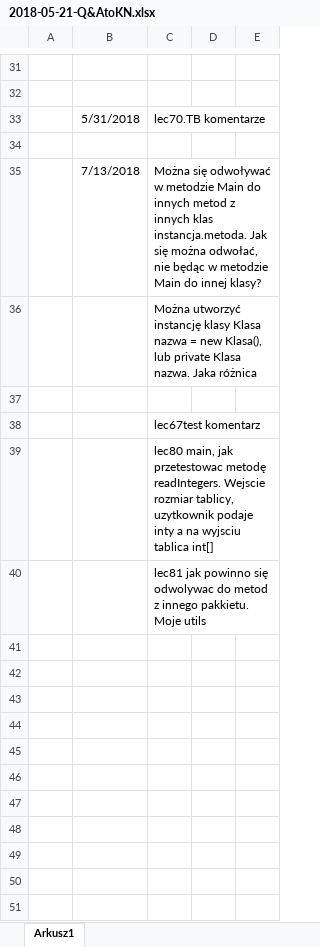
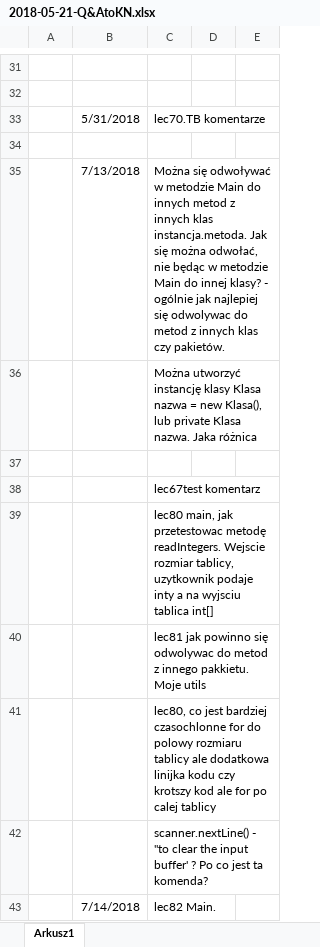
Before and after one commit to PiotrJaskiewicz/udemycjm, an Excel workbook: 2018-05-21-Q&AtoKN.xlsx, sheet Arkusz1, drawn as a sheet; only a part is shown, gaps mark what is left out; values as stored, in another font and other column widths than the file's, no borders; charts and pictures not drawn; the diff names each change by its address in the sheet, - before the commit and + after, or states it on an @@ line.

Commit message:
sec9lec85 Arraylist challange part1

```diff
--- a/2018-05-21-Q&AtoKN.xlsx (sheet Arkusz1)
+++ b/2018-05-21-Q&AtoKN.xlsx (sheet Arkusz1)
-C35: …innej klasy?
+C35: …innej klasy? - ogólnie jak najlepiej się odwolywac do metod z innych klas czy pakietów.
+row 41:  |  | lec80, co jest bardziej czasochlonne for do polowy rozmiaru tablicy ale dodatkowa linijka kodu czy krotszy kod ale for po calej tablicy
+row 42:  |  | scanner.nextLine() - "to clear the input buffer' ? Po co jest ta komenda?
+row 43:  | 7/14/2018 | lec82 Main.
```
